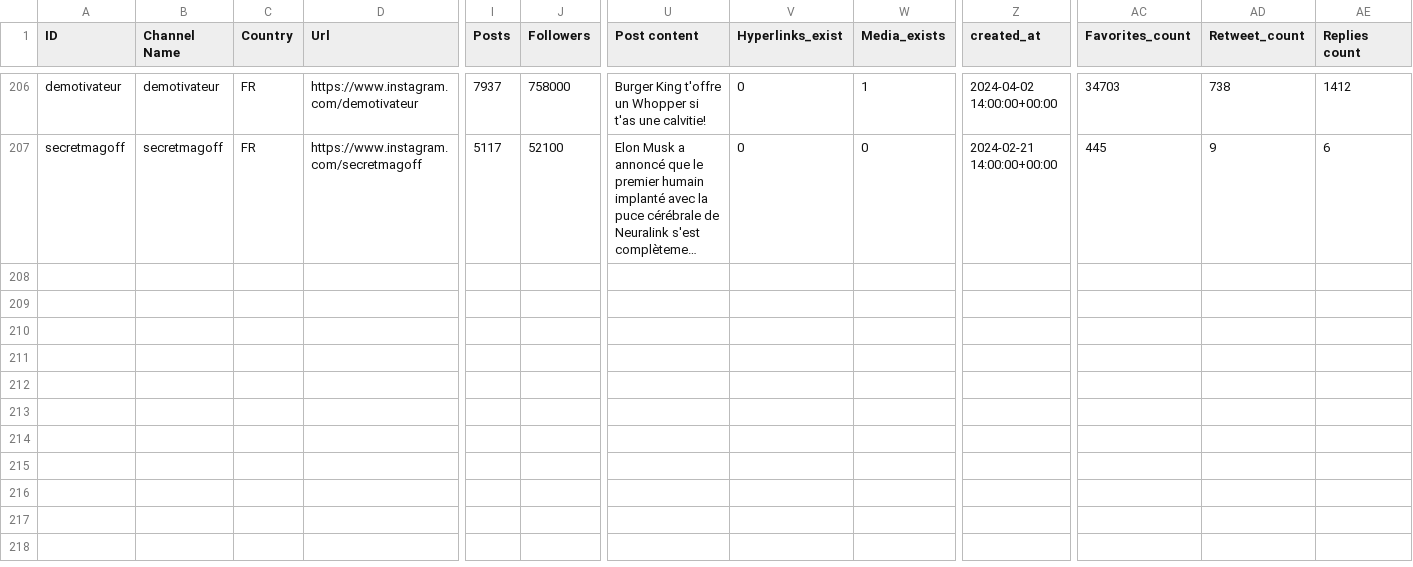
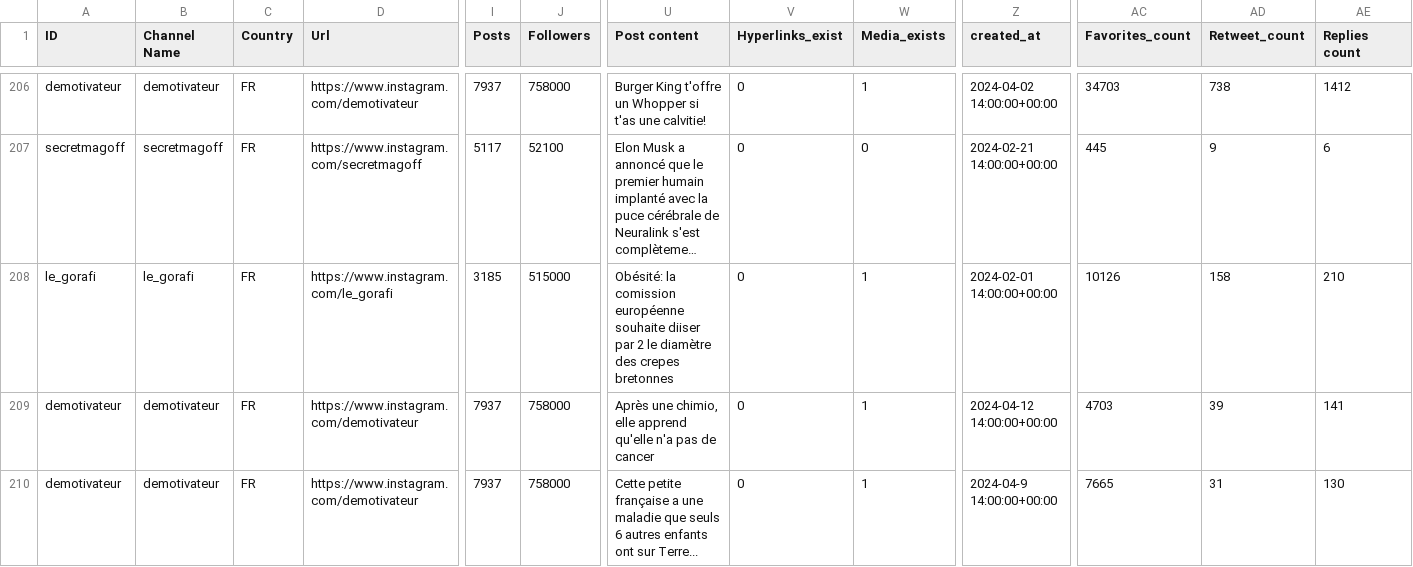
Before and after one commit to Noemiekt/fake_news, a CSV file: classif/top_200_instagrammers.csv, drawn as a sheet; only a part is shown, gaps mark what is left out; long unchanged cells end in …; rows hold the shown columns only; the diff covers the shown part only; the diff names each change by its address in the sheet, - before the commit and + after, or states it on an @@ line.

```diff
--- a/classif/top_200_instagrammers.csv
+++ b/classif/top_200_instagrammers.csv
+row 208: le_gorafi | le_gorafi | FR | https://www.instagram.com/le_gorafi | 3185 | 515000 | Obésité: la comission européenne souhaite diiser par 2 le diamètre des crepes bretonnes | 0 | 1 | 2024-02-01 14:00:00+00:00 | 10126 | 158 | 210
+row 209: demotivateur | demotivateur | FR | https://www.instagram.com/demotivateur | 7937 | 758000 | Après une chimio, elle apprend qu'elle n'a pas de cancer | 0 | 1 | 2024-04-12 14:00:00+00:00 | 4703 | 39 | 141
+row 210: demotivateur | demotivateur | FR | https://www.instagram.com/demotivateur | 7937 | 758000 | Cette petite française a une maladie que seuls 6 autres enfants ont sur Terre... | 0 | 1 | 2024-04-9 14:00:00+00:00 | 7665 | 31 | 130
```
Also changed, not shown: 2 added rows elsewhere in this file, classif/final_predictions_top_insta.csv, classif/health_datatest.csv, 11 other files.
